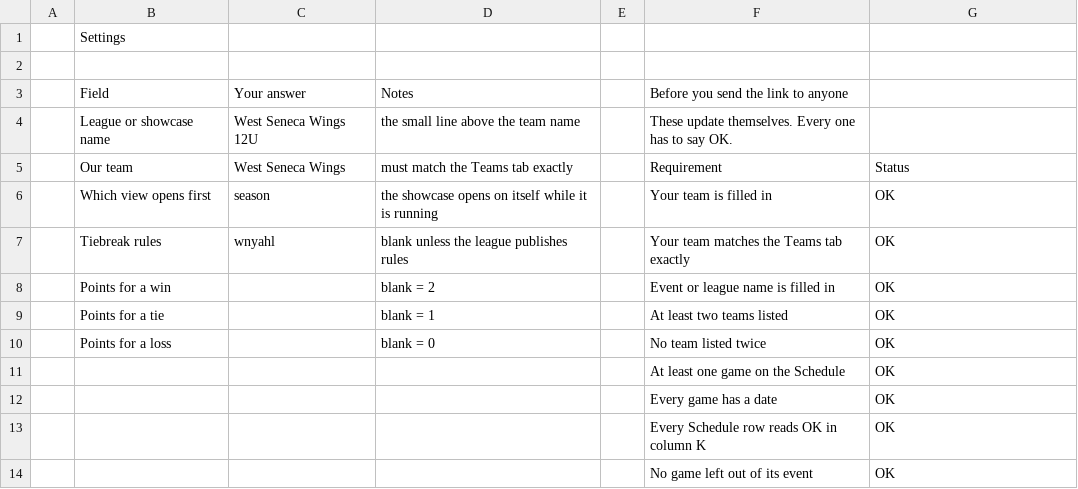
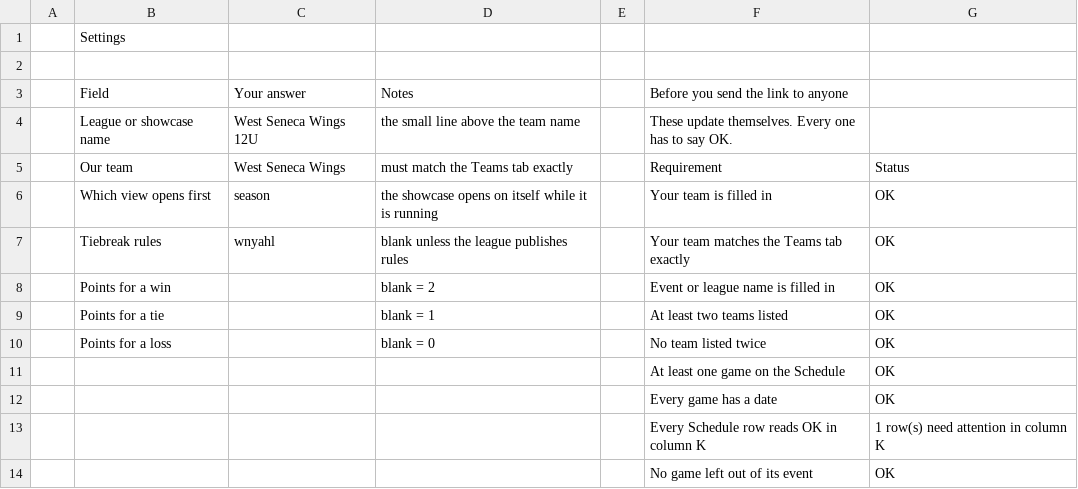
Before and after one commit to ewm/rink-report, a CSV file: docs/wswings12u/data/settings.csv, drawn as a sheet.

```diff
--- a/docs/wswings12u/data/settings.csv
+++ b/docs/wswings12u/data/settings.csv
@@ -12,3 +12,3 @@
 ,,,,,Every game has a date,OK
-,,,,,Every Schedule row reads OK in column K,OK
+,,,,,Every Schedule row reads OK in column K,1 row(s) need attention in column K
 ,,,,,No game left out of its event,OK
```
Also changed, not shown: docs/wswings12u/data/schedule.csv, docs/wswings12u/data/teams.csv, 3 other files.
